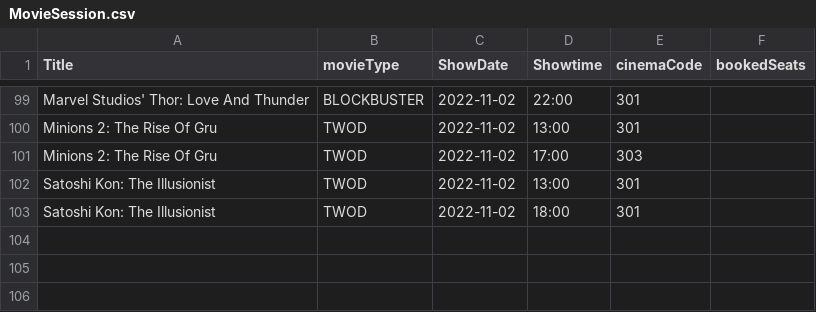
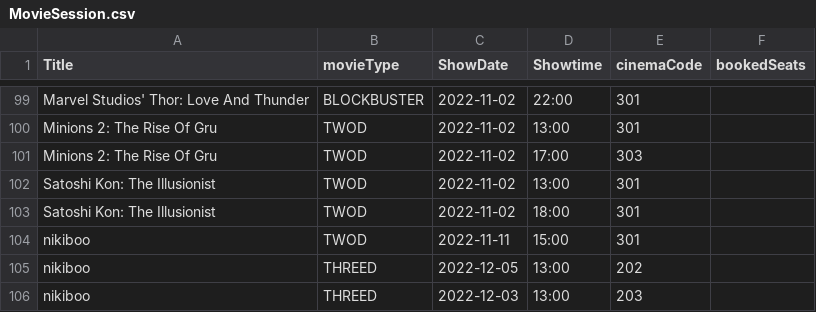
Before and after one commit to natisaver/Movie-Booking-System, a CSV file: src/Data/MovieSession.csv, drawn as a sheet; only a part is shown, gaps mark what is left out.

```diff
--- a/src/Data/MovieSession.csv
+++ b/src/Data/MovieSession.csv
@@ -103 +103,4 @@ Satoshi Kon: The Illusionist,TWOD,2022-11-02,13:00,301,""
 Satoshi Kon: The Illusionist,TWOD,2022-11-02,18:00,301,""
+nikiboo,TWOD,2022-11-11,15:00,301,""
+nikiboo,THREED,2022-12-05,13:00,202,""
+nikiboo,THREED,2022-12-03,13:00,203,""
```
Also changed, not shown: src/Data/Movie.csv, 3 other files.
